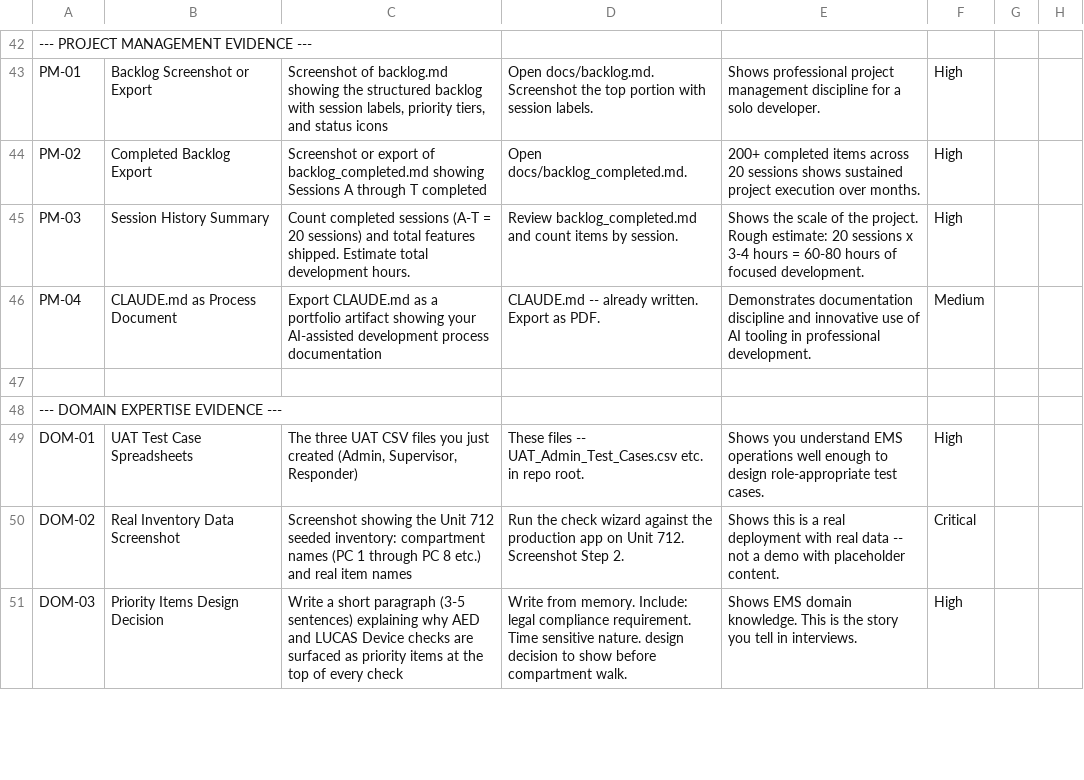
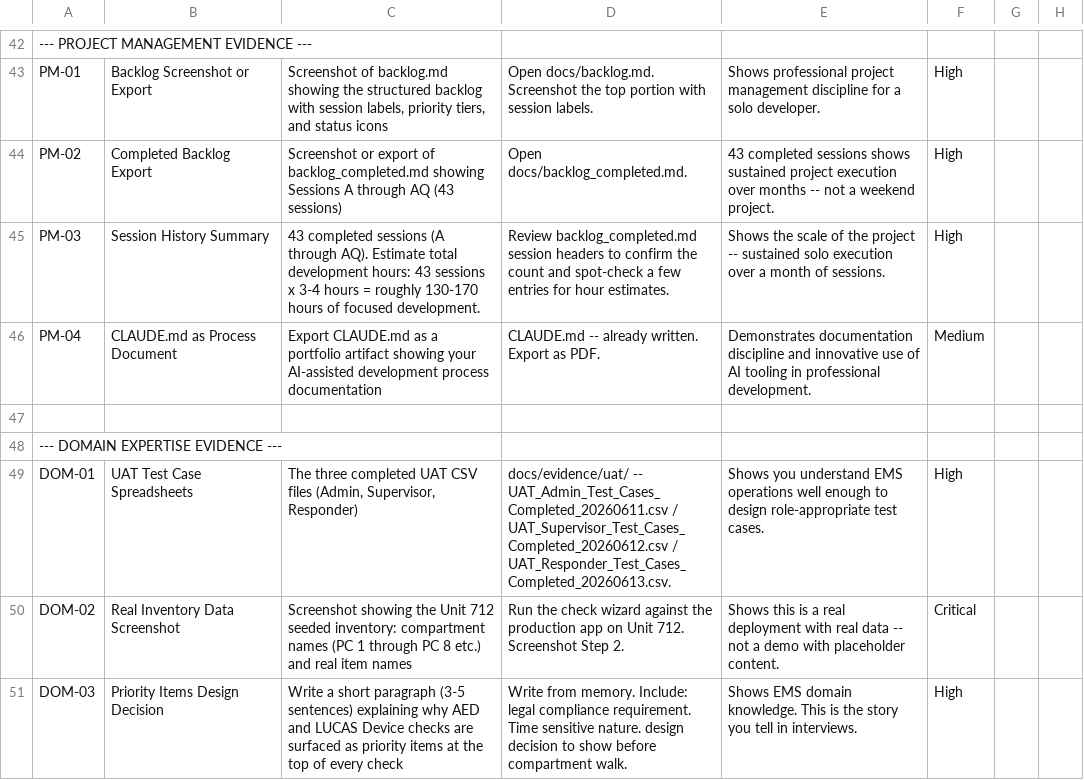
Before and after one commit to Jinniyah/EMS_ReadyKit, a CSV file: docs/evidence/Portfolio_Evidence_Checklist.csv, drawn as a sheet; only a part is shown, gaps mark what is left out; the diff covers the shown part only; the diff names each change by its address in the sheet, - before the commit and + after, or states it on an @@ line.

```diff
--- a/docs/evidence/Portfolio_Evidence_Checklist.csv
+++ b/docs/evidence/Portfolio_Evidence_Checklist.csv
-C44: …A through T completed
+C44: …A through AQ (43 sessions)
-E44: 200+ completed items across 20 sessions shows sustained project execution over months.
+E44: 43 completed sessions shows sustained project execution over months -- not a weekend project.
-C45: Count completed sessions (A-T = 20 sessions) and total features shipped. Estimate total development hours.
+C45: 43 completed sessions (A through AQ). Estimate total development hours: 43 sessions x 3-4 hours = roughly 130-170 hours of focused development.
-D45: Review backlog_completed.md and count items by session.
+D45: Review backlog_completed.md session headers to confirm the count and spot-check a few entries for hour estimates.
-E45: …of the project. Rough estimate: 20 sessions x 3-4 hours = 60-80 hours of focused development.
+E45: …of the project -- sustained solo execution over a month of sessions.
-C49: The three UAT CSV files you just created (Admin, Supervisor,…
+C49: The three completed UAT CSV files (Admin, Supervisor,…
-D49: These files -- UAT_Admin_Test_Cases.csv etc. in repo root.
+D49: docs/evidence/uat/ -- UAT_Admin_Test_Cases_Completed_20260611.csv / UAT_Supervisor_Test_Cases_Completed_20260612.csv / UAT_Responder_Test_Cases_Completed_20260613.csv.
```
Also changed, not shown: 20 edited cells elsewhere in this file, 11 other files.
